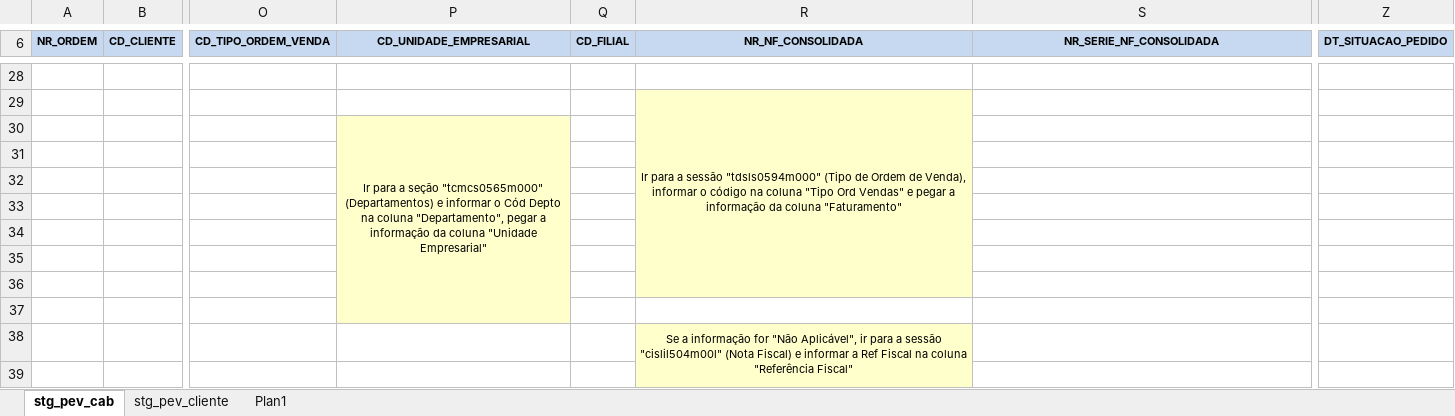
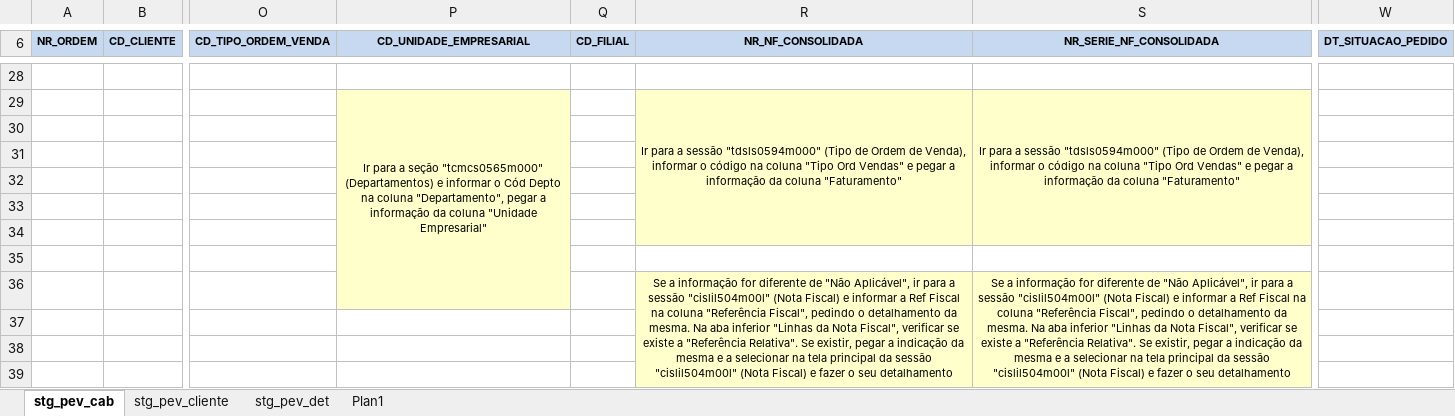
Before and after one commit to patricknaka/Nova, an Excel workbook: Documentação/Planilhas/Conferencia_PEV.xlsx, sheet stg_pev_cab, drawn as a sheet; only a part is shown, gaps mark what is left out; values as stored, in another font and other column widths than the file's, no borders; removed rows and columns are numbered as before the commit, all else as after; the diff covers the shown part only; the diff names each change by its address in the sheet, - before the commit and + after, or states it on an @@ line.

```diff
--- a/Documentação/Planilhas/Conferencia_PEV.xlsx (sheet stg_pev_cab)
+++ b/Documentação/Planilhas/Conferencia_PEV.xlsx (sheet stg_pev_cab)
+sheet tab: stg_pev_det
+column W (DT_SITUACAO_PEDIDO), empty
-column Z (DT_SITUACAO_PEDIDO), empty
-P29 (CD_UNIDADE_EMPRESARIAL): (empty)
+P29 (CD_UNIDADE_EMPRESARIAL): Ir para a seção "tcmcs0565m000" (Departamentos) e informar o Cód Depto na coluna "Departamento", pegar a informação da coluna "Unidade Empresarial"
-P29 fill: none
+P29 fill: #FFFFCC
+P29:P36 merged
-R29:R36 merged
+R29:R34 merged
-S29 (NR_SERIE_NF_CONSOLIDADA): (empty)
+S29 (NR_SERIE_NF_CONSOLIDADA): Ir para a sessão "tdsls0594m000" (Tipo de Ordem de Venda), informar o código na coluna "Tipo Ord Vendas" e pegar a informação da coluna "Faturamento"
-S29:S34 fill: none
+S29:S34 fill: #FFFFCC
+S29:S34 merged
-P30 (CD_UNIDADE_EMPRESARIAL): Ir para a seção "tcmcs0565m000" (Departamentos) e informar o Cód Depto na coluna "Departamento", pegar a informação da coluna "Unidade Empresarial"
+P30 (CD_UNIDADE_EMPRESARIAL): (empty)
-P30:P37 merged
-R35 fill: #FFFFCC
+R35 fill: none
-R36 (NR_NF_CONSOLIDADA): (empty)
+R36 (NR_NF_CONSOLIDADA): Se a informação for diferente de "Não Aplicável", ir para a sessão "cislil504m00l" (Nota Fiscal) e informar a Ref Fiscal na coluna "Referência Fiscal", pedindo o detalhamento da mesma. Na aba inferior "Linhas da Nota Fiscal", verificar se existe a "Referência Relativa". Se existir, pegar a indicação da mesma e a selecionar na tela principal da sessão "cislil504m00l" (Nota Fiscal) e fazer o seu detalhamento
+R36:R48 merged
-S36 (NR_SERIE_NF_CONSOLIDADA): (empty)
+S36 (NR_SERIE_NF_CONSOLIDADA): Se a informação for diferente de "Não Aplicável", ir para a sessão "cislil504m00l" (Nota Fiscal) e informar a Ref Fiscal na coluna "Referência Fiscal", pedindo o detalhamento da mesma. Na aba inferior "Linhas da Nota Fiscal", verificar se existe a "Referência Relativa". Se existir, pegar a indicação da mesma e a selecionar na tela principal da sessão "cislil504m00l" (Nota Fiscal) e fazer o seu detalhamento
-S36 fill: none
+S36 fill: #FFFFCC
+S36:S48 merged
-P37 fill: #FFFFCC
+P37 fill: none
-R37:S37 fill: none
+R37:S37 fill: #FFFFCC
-R38 (NR_NF_CONSOLIDADA): Se a informação for "Não Aplicável", ir para a sessão "cislil504m00l" (Nota Fiscal) e informar a Ref Fiscal na coluna "Referência Fiscal"
+R38 (NR_NF_CONSOLIDADA): (empty)
-R38:R42 merged
-S38:S39 fill: none
+S38:S39 fill: #FFFFCC
```
Also changed, not shown: 14 added rows, 6 removed rows, 119 edited cells, cell formats and merged cells elsewhere in this sheet, sheet stg_pev_cliente, sheet Plan1, formulas that keep their value.
